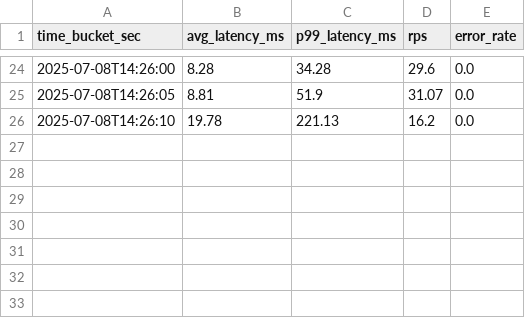
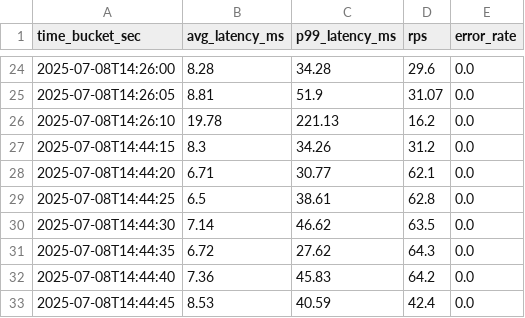
Before and after one commit to Sun-sh1nee/Test-Static-Web, a CSV file: results/nginx/summary.csv, drawn as a sheet; only a part is shown, gaps mark what is left out; the diff names each change by its address in the sheet, - before the commit and + after, or states it on an @@ line.

Commit message:
fix wait time and nginx

```diff
--- a/results/nginx/summary.csv
+++ b/results/nginx/summary.csv
+row 27: 2025-07-08T14:44:15 | 8.3 | 34.26 | 31.2 | 0.0
+row 28: 2025-07-08T14:44:20 | 6.71 | 30.77 | 62.1 | 0.0
+row 29: 2025-07-08T14:44:25 | 6.5 | 38.61 | 62.8 | 0.0
+row 30: 2025-07-08T14:44:30 | 7.14 | 46.62 | 63.5 | 0.0
+row 31: 2025-07-08T14:44:35 | 6.72 | 27.62 | 64.3 | 0.0
+row 32: 2025-07-08T14:44:40 | 7.36 | 45.83 | 64.2 | 0.0
+row 33: 2025-07-08T14:44:45 | 8.53 | 40.59 | 42.4 | 0.0
```
Also changed, not shown: 3 other files.
